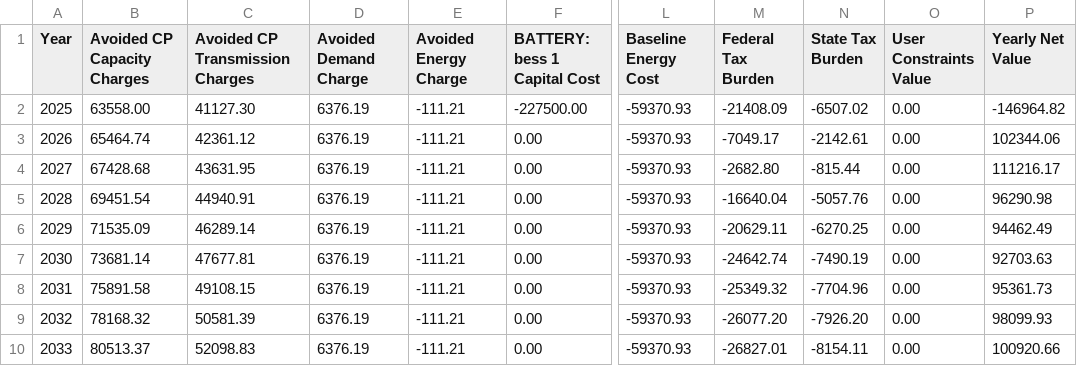
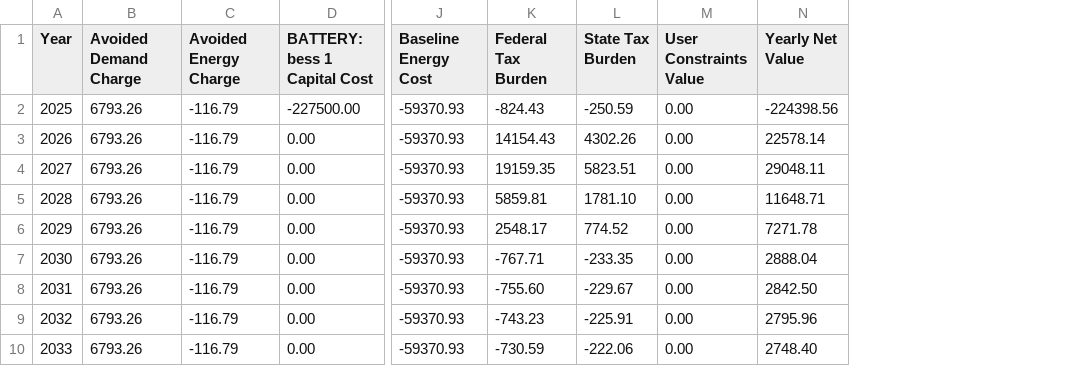
Before and after one commit to tylew/DER-VET, a CSV file: Results/facility_70/results/pro_forma.csv, drawn as a sheet; only a part is shown, gaps mark what is left out; removed rows and columns are numbered as before the commit, all else as after; the diff covers the shown part only; the diff names each change by its address in the sheet, - before the commit and + after, or states it on an @@ line.

```diff
--- a/Results/facility_70/results/pro_forma.csv
+++ b/Results/facility_70/results/pro_forma.csv
-column B (Avoided CP Capacity Charges), rows 2-10: 63558.00 | 65464.74 | 67428.68 | 69451.54 | 71535.09 | 73681.14 | 75891.58 | 78168.32 | 80513.37
-column C (Avoided CP Transmission Charges), rows 2-10: 41127.30 | 42361.12 | 43631.95 | 44940.91 | 46289.14 | 47677.81 | 49108.15 | 50581.39 | 52098.83
-B2:B10 (Avoided Demand Charge): 6376.19
+B2:B10 (Avoided Demand Charge): 6793.26
-C2:C10 (Avoided Energy Charge): -111.21
+C2:C10 (Avoided Energy Charge): -116.79
-K2 (Federal Tax Burden): -21408.09
+K2 (Federal Tax Burden): -824.43
-L2 (State Tax Burden): -6507.02
+L2 (State Tax Burden): -250.59
-N2 (Yearly Net Value): -146964.82
+N2 (Yearly Net Value): -224398.56
-K3 (Federal Tax Burden): -7049.17
+K3 (Federal Tax Burden): 14154.43
-L3 (State Tax Burden): -2142.61
+L3 (State Tax Burden): 4302.26
-N3 (Yearly Net Value): 102344.06
+N3 (Yearly Net Value): 22578.14
-K4 (Federal Tax Burden): -2682.80
+K4 (Federal Tax Burden): 19159.35
-L4 (State Tax Burden): -815.44
+L4 (State Tax Burden): 5823.51
-N4 (Yearly Net Value): 111216.17
+N4 (Yearly Net Value): 29048.11
-K5 (Federal Tax Burden): -16640.04
+K5 (Federal Tax Burden): 5859.81
-L5 (State Tax Burden): -5057.76
+L5 (State Tax Burden): 1781.10
-N5 (Yearly Net Value): 96290.98
+N5 (Yearly Net Value): 11648.71
-K6 (Federal Tax Burden): -20629.11
+K6 (Federal Tax Burden): 2548.17
-L6 (State Tax Burden): -6270.25
+L6 (State Tax Burden): 774.52
-N6 (Yearly Net Value): 94462.49
+N6 (Yearly Net Value): 7271.78
-K7 (Federal Tax Burden): -24642.74
+K7 (Federal Tax Burden): -767.71
-L7 (State Tax Burden): -7490.19
+L7 (State Tax Burden): -233.35
-N7 (Yearly Net Value): 92703.63
+N7 (Yearly Net Value): 2888.04
-K8 (Federal Tax Burden): -25349.32
+K8 (Federal Tax Burden): -755.60
-L8 (State Tax Burden): -7704.96
+L8 (State Tax Burden): -229.67
-N8 (Yearly Net Value): 95361.73
+N8 (Yearly Net Value): 2842.50
-K9 (Federal Tax Burden): -26077.20
+K9 (Federal Tax Burden): -743.23
-L9 (State Tax Burden): -7926.20
+L9 (State Tax Burden): -225.91
-N9 (Yearly Net Value): 98099.93
+N9 (Yearly Net Value): 2795.96
-K10 (Federal Tax Burden): -26827.01
+K10 (Federal Tax Burden): -730.59
-L10 (State Tax Burden): -8154.11
+L10 (State Tax Burden): -222.06
-N10 (Yearly Net Value): 100920.66
+N10 (Yearly Net Value): 2748.40
```
Also changed, not shown: 30 edited cells elsewhere in this file, Results/facility_70/results/bess_1_dispatch_map.csv, Results/facility_70/results/cost_benefit.csv, 40 other files.
